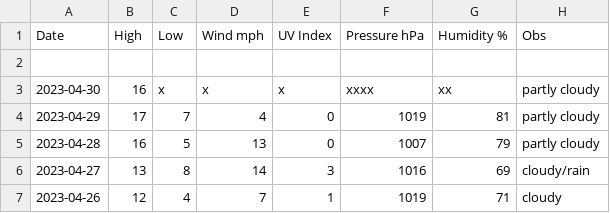
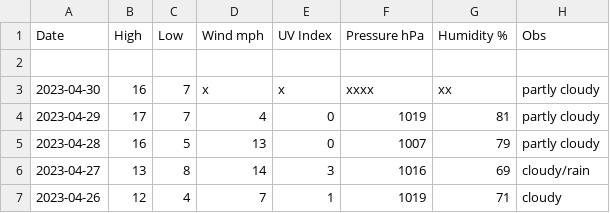
Before and after one commit to tu2/xyz_d, a CSV file: xyz_d_23.csv, drawn as a sheet; only a part is shown.

Commit message:
Update xyz_d_23.csv

```diff
--- a/xyz_d_23.csv
+++ b/xyz_d_23.csv
@@ -2,3 +2,3 @@ Date,High,Low,Wind mph,UV Index,Pressure hPa,Humidity %,Obs
 
-2023-04-30,16,x,x,x,xxxx,xx,partly cloudy
+2023-04-30,16,7,x,x,xxxx,xx,partly cloudy
 2023-04-29,17,7,4,0,1019,81,partly cloudy
```
